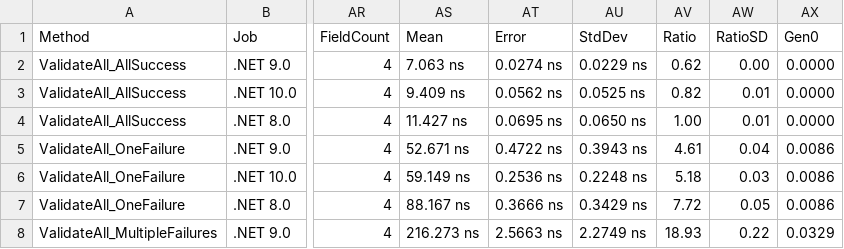
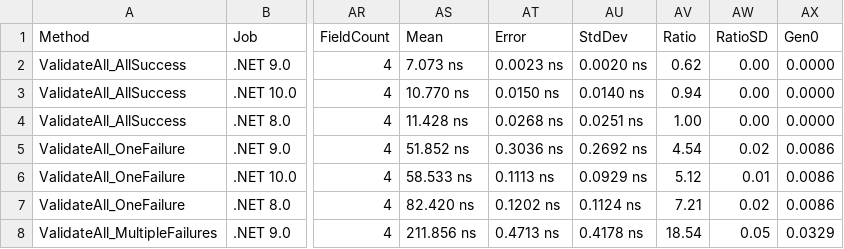
Before and after one commit to ericksonlopezf/dotnet-result, a CSV file: benchmarks/results/results/EricksonLopez.Result.Benchmarks.ValidationBenchmarks-report.csv, drawn as a sheet; only a part is shown, gaps mark what is left out; the diff covers the shown part only; the diff names each change by its address in the sheet, - before the commit and + after, or states it on an @@ line.

```diff
--- a/benchmarks/results/results/EricksonLopez.Result.Benchmarks.ValidationBenchmarks-report.csv
+++ b/benchmarks/results/results/EricksonLopez.Result.Benchmarks.ValidationBenchmarks-report.csv
-AS2 (Mean): 7.063 ns
+AS2 (Mean): 7.073 ns
-AT2 (Error): 0.0274 ns
+AT2 (Error): 0.0023 ns
-AU2 (StdDev): 0.0229 ns
+AU2 (StdDev): 0.0020 ns
-AS3 (Mean): 9.409 ns
+AS3 (Mean): 10.770 ns
-AT3 (Error): 0.0562 ns
+AT3 (Error): 0.0150 ns
-AU3 (StdDev): 0.0525 ns
+AU3 (StdDev): 0.0140 ns
-AV3 (Ratio): 0.82
+AV3 (Ratio): 0.94
-AW3:AW4 (RatioSD): 0.01
+AW3:AW4 (RatioSD): 0.00
-AS4 (Mean): 11.427 ns
+AS4 (Mean): 11.428 ns
-AT4 (Error): 0.0695 ns
+AT4 (Error): 0.0268 ns
-AU4 (StdDev): 0.0650 ns
+AU4 (StdDev): 0.0251 ns
-AS5 (Mean): 52.671 ns
+AS5 (Mean): 51.852 ns
-AT5 (Error): 0.4722 ns
+AT5 (Error): 0.3036 ns
-AU5 (StdDev): 0.3943 ns
+AU5 (StdDev): 0.2692 ns
-AV5 (Ratio): 4.61
+AV5 (Ratio): 4.54
-AW5 (RatioSD): 0.04
+AW5 (RatioSD): 0.02
-AS6 (Mean): 59.149 ns
+AS6 (Mean): 58.533 ns
-AT6 (Error): 0.2536 ns
+AT6 (Error): 0.1113 ns
-AU6 (StdDev): 0.2248 ns
+AU6 (StdDev): 0.0929 ns
-AV6 (Ratio): 5.18
+AV6 (Ratio): 5.12
-AW6 (RatioSD): 0.03
+AW6 (RatioSD): 0.01
-AS7 (Mean): 88.167 ns
+AS7 (Mean): 82.420 ns
-AT7 (Error): 0.3666 ns
+AT7 (Error): 0.1202 ns
-AU7 (StdDev): 0.3429 ns
+AU7 (StdDev): 0.1124 ns
-AV7 (Ratio): 7.72
+AV7 (Ratio): 7.21
-AW7 (RatioSD): 0.05
+AW7 (RatioSD): 0.02
-AS8 (Mean): 216.273 ns
+AS8 (Mean): 211.856 ns
-AT8 (Error): 2.5663 ns
+AT8 (Error): 0.4713 ns
-AU8 (StdDev): 2.2749 ns
+AU8 (StdDev): 0.4178 ns
-AV8 (Ratio): 18.93
+AV8 (Ratio): 18.54
-AW8 (RatioSD): 0.22
+AW8 (RatioSD): 0.05
```
Also changed, not shown: 49 edited cells elsewhere in this file, benchmarks/results/results/EricksonLopez.Result.Benchmarks.ErrorBenchmarks-report.csv, benchmarks/results/results/EricksonLopez.Result.Benchmarks.ResultAsyncBenchmarks-report.csv, 37 other files.
